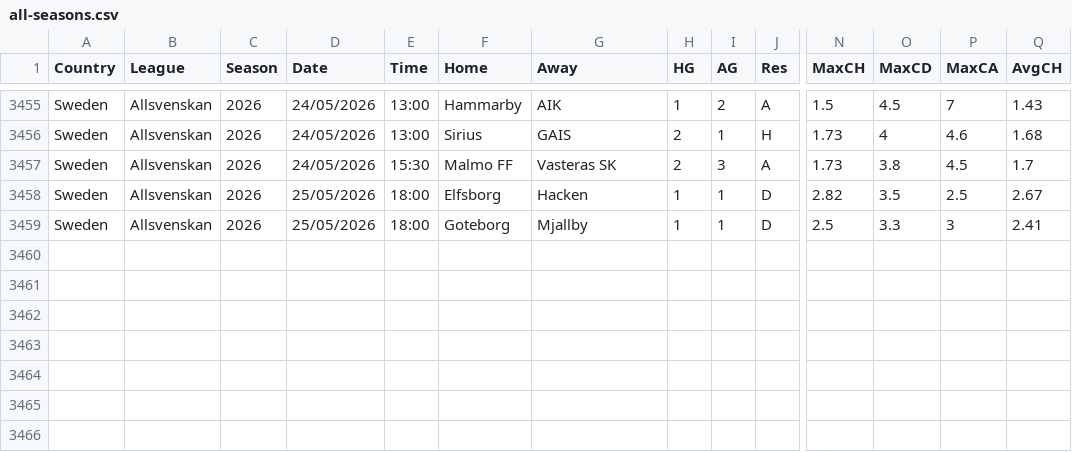
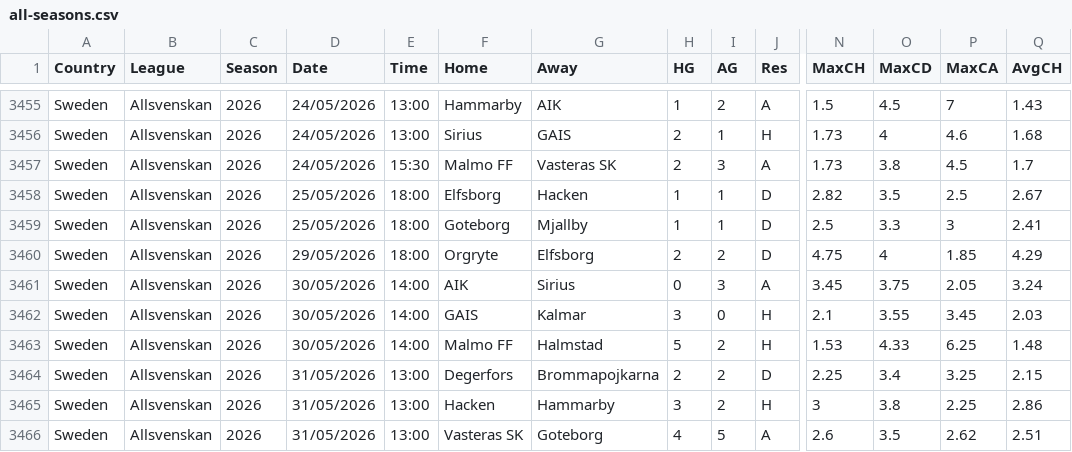
Before and after one commit to huhao930422-debug/football-odds-mirror, a CSV file: data/sweden/all-seasons.csv, drawn as a sheet; only a part is shown, gaps mark what is left out; rows hold the shown columns only; the diff names each change by its address in the sheet, - before the commit and + after, or states it on an @@ line.

```diff
--- a/data/sweden/all-seasons.csv
+++ b/data/sweden/all-seasons.csv
+row 3460: Sweden | Allsvenskan | 2026 | 29/05/2026 | 18:00 | Orgryte | Elfsborg | 2 | 2 | D | 4.75 | 4 | 1.85 | 4.29
+row 3461: Sweden | Allsvenskan | 2026 | 30/05/2026 | 14:00 | AIK | Sirius | 0 | 3 | A | 3.45 | 3.75 | 2.05 | 3.24
+row 3462: Sweden | Allsvenskan | 2026 | 30/05/2026 | 14:00 | GAIS | Kalmar | 3 | 0 | H | 2.1 | 3.55 | 3.45 | 2.03
+row 3463: Sweden | Allsvenskan | 2026 | 30/05/2026 | 14:00 | Malmo FF | Halmstad | 5 | 2 | H | 1.53 | 4.33 | 6.25 | 1.48
+row 3464: Sweden | Allsvenskan | 2026 | 31/05/2026 | 13:00 | Degerfors | Brommapojkarna | 2 | 2 | D | 2.25 | 3.4 | 3.25 | 2.15
+row 3465: Sweden | Allsvenskan | 2026 | 31/05/2026 | 13:00 | Hacken | Hammarby | 3 | 2 | H | 3 | 3.8 | 2.25 | 2.86
+row 3466: Sweden | Allsvenskan | 2026 | 31/05/2026 | 13:00 | Vasteras SK | Goteborg | 4 | 5 | A | 2.6 | 3.5 | 2.62 | 2.51
```
Also changed, not shown: data/brazil/all-seasons.csv, data/finland/all-seasons.csv, 1 other file.
